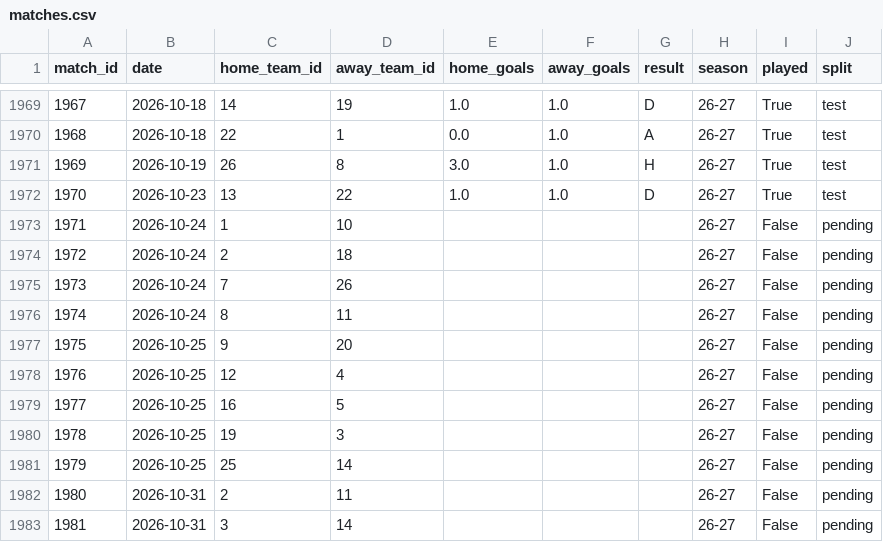
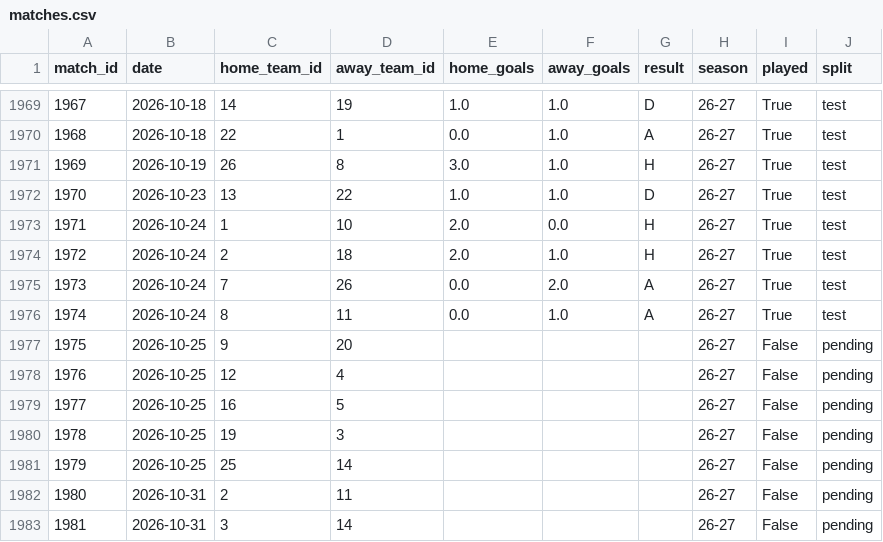
Before and after one commit to simobote0355/premier-league-predictor, a CSV file: data/powerbi/matches.csv, drawn as a sheet; only a part is shown, gaps mark what is left out.

```diff
--- a/data/powerbi/matches.csv
+++ b/data/powerbi/matches.csv
@@ -1972,6 +1972,6 @@ match_id,date,home_team_id,away_team_id,home_goals,away_goals,result,season,play
 1970,2026-10-23,13,22,1.0,1.0,D,26-27,True,test
-1971,2026-10-24,1,10,,,,26-27,False,pending
-1972,2026-10-24,2,18,,,,26-27,False,pending
-1973,2026-10-24,7,26,,,,26-27,False,pending
-1974,2026-10-24,8,11,,,,26-27,False,pending
+1971,2026-10-24,1,10,2.0,0.0,H,26-27,True,test
+1972,2026-10-24,2,18,2.0,1.0,H,26-27,True,test
+1973,2026-10-24,7,26,0.0,2.0,A,26-27,True,test
+1974,2026-10-24,8,11,0.0,1.0,A,26-27,True,test
 1975,2026-10-25,9,20,,,,26-27,False,pending
```
Also changed, not shown: data/powerbi/features.csv, data/powerbi/predictions.csv, 6 other files.
